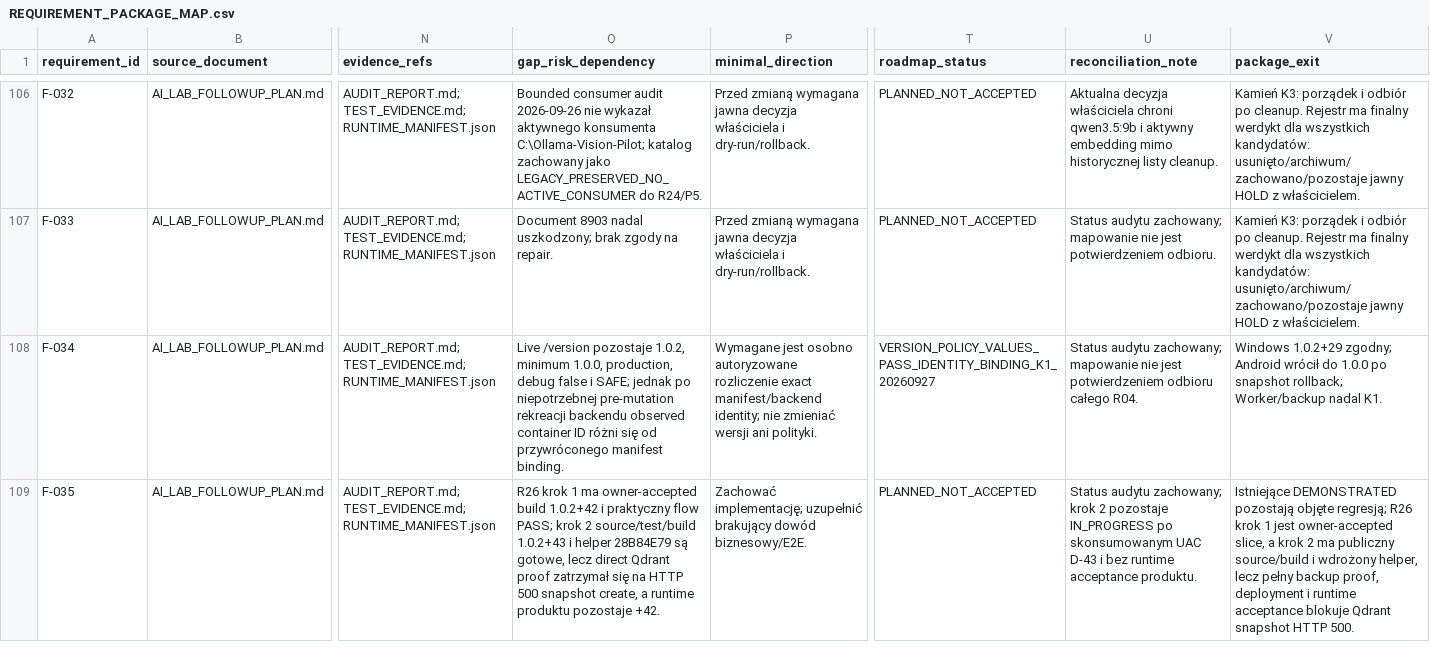
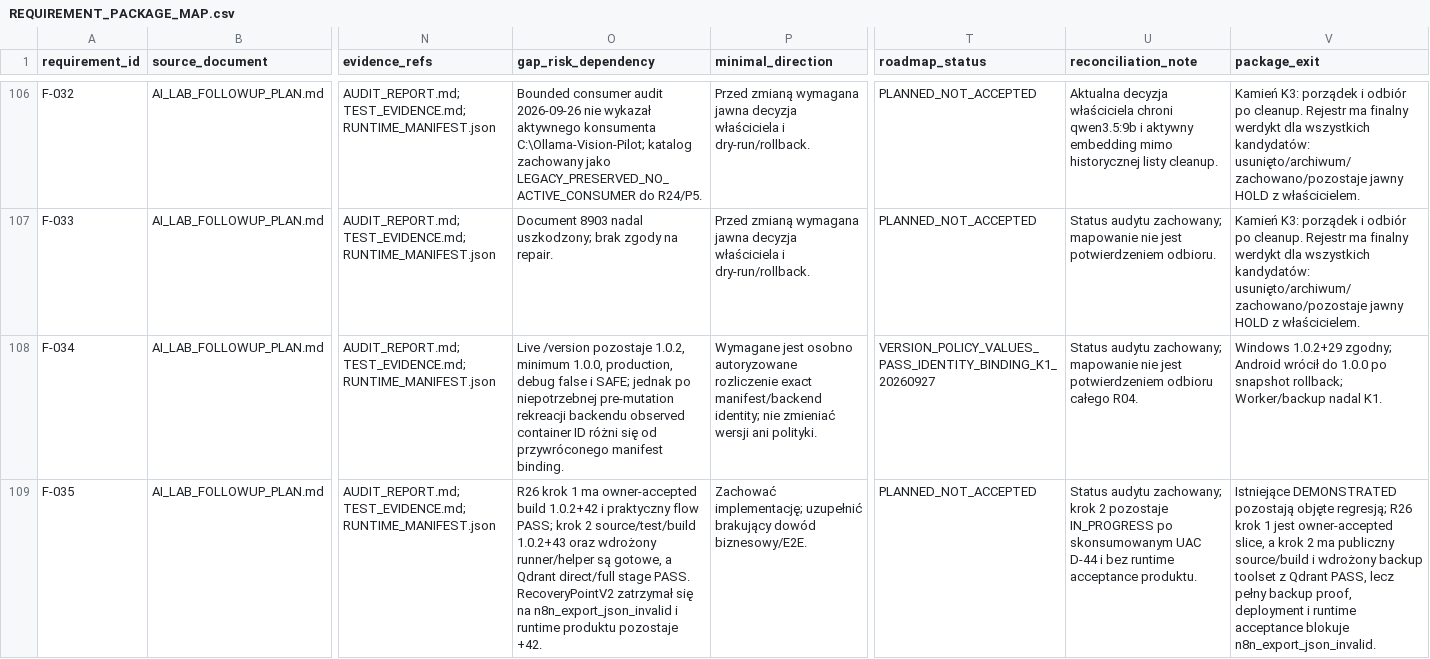
Before and after one commit to domlap94-star/ai-lab-core, a CSV file: docs/recovery/REQUIREMENT_PACKAGE_MAP.csv, drawn as a sheet; only a part is shown, gaps mark what is left out; the diff names each change by its address in the sheet, - before the commit and + after, or states it on an @@ line.

```diff
--- a/docs/recovery/REQUIREMENT_PACKAGE_MAP.csv
+++ b/docs/recovery/REQUIREMENT_PACKAGE_MAP.csv
-O109 (gap_risk_dependency): …source/test/build 1.0.2+43 i helper 28B84E79 są gotowe, lecz direct Qdrant proof zatrzymał się na HTTP 500 snapshot create, a runtime produktu…
+O109 (gap_risk_dependency): …source/test/build 1.0.2+43 oraz wdrożony runner/helper są gotowe, a Qdrant direct/full stage PASS. RecoveryPointV2 zatrzymał się na n8n_export_json_invalid i runtime produktu…
-U109 (reconciliation_note): …skonsumowanym UAC D-43 i bez…
+U109 (reconciliation_note): …skonsumowanym UAC D-44 i bez…
-V109 (package_exit): …i wdrożony helper, lecz pełny backup proof, deployment i runtime acceptance blokuje Qdrant snapshot HTTP 500.
+V109 (package_exit): …i wdrożony backup toolset z Qdrant PASS, lecz pełny backup proof, deployment i runtime acceptance blokuje n8n_export_json_invalid.
```
Also changed, not shown: docs/recovery/OWNER_DECISIONS.csv, docs/recovery/PACKAGE_REGISTER.csv, 4 other files.
